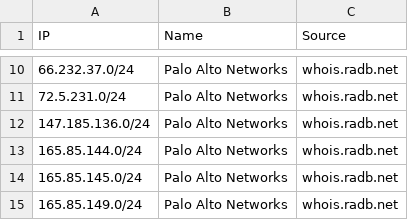
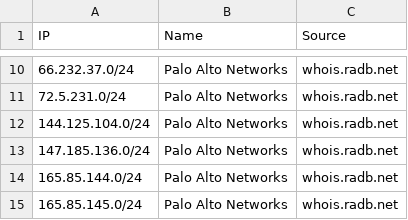
Before and after one commit to sefinek/known-bots-ip-whitelist, a CSV file: lists/paloaltonetworks/ips.csv, drawn as a sheet; only a part is shown, gaps mark what is left out; the shorter side is filled out with more unchanged rows; the diff names each change by its address in the sheet, - before the commit and + after, or states it on an @@ line.

Commit message:
Updated IP whitelists [9 file(s)]
lists/all-safe-ips.csv
lists/all-safe-ips.json
lists/all-safe-ips.txt
lists/paloaltonetworks/ips.csv
lists/paloaltonetworks/ips.json
lists/paloaltonetworks/ips.txt
lists/webpagetestbot/ips.csv
lists/webpagetestbot/ips.json
lists/webpagetestbot/ips.txt

```diff
--- a/lists/paloaltonetworks/ips.csv
+++ b/lists/paloaltonetworks/ips.csv
+row 12: 144.125.104.0/24 | Palo Alto Networks | whois.radb.net
```
Also changed, not shown: lists/all-safe-ips.csv, lists/webpagetestbot/ips.csv, 6 other files.
